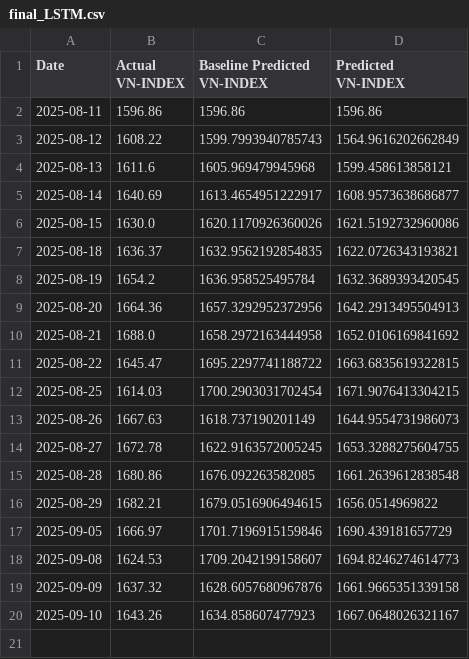
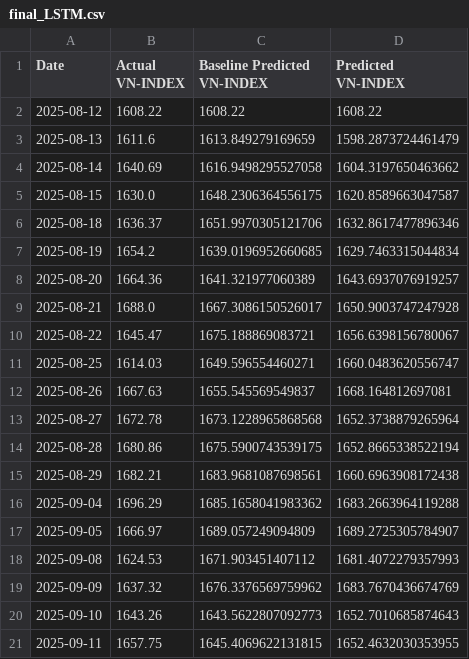
Before and after one commit to knam2609/vn_index, a CSV file: forecast_result/vn_index/final_LSTM.csv, drawn as a sheet.

```diff
--- a/forecast_result/vn_index/final_LSTM.csv
+++ b/forecast_result/vn_index/final_LSTM.csv
@@ -1,20 +1,21 @@
 Date,Actual VN-INDEX,Baseline Predicted VN-INDEX,Predicted VN-INDEX
-2025-08-11,1596.86,1596.86,1596.86
-2025-08-12,1608.22,1599.7993940785743,1564.9616202662849
-2025-08-13,1611.6,1605.969479945968,1599.458613858121
-2025-08-14,1640.69,1613.4654951222917,1608.9573638686877
-2025-08-15,1630.0,1620.1170926360026,1621.5192732960086
-2025-08-18,1636.37,1632.9562192854835,1622.0726343193821
-2025-08-19,1654.2,1636.958525495784,1632.3689393420545
-2025-08-20,1664.36,1657.3292952372956,1642.2913495504913
-2025-08-21,1688.0,1658.2972163444958,1652.0106169841692
-2025-08-22,1645.47,1695.2297741188722,1663.6835619322815
-2025-08-25,1614.03,1700.2903031702454,1671.9076413304215
-2025-08-26,1667.63,1618.737190201149,1644.9554731986073
-2025-08-27,1672.78,1622.9163572005245,1653.3288275604755
-2025-08-28,1680.86,1676.092263582085,1661.2639612838548
-2025-08-29,1682.21,1679.0516906494615,1656.0514969822
-2025-09-05,1666.97,1701.7196915159846,1690.439181657729
-2025-09-08,1624.53,1709.2042199158607,1694.8246274614773
-2025-09-09,1637.32,1628.6057680967876,1661.9665351339158
-2025-09-10,1643.26,1634.858607477923,1667.0648026321167
+2025-08-12,1608.22,1608.22,1608.22
+2025-08-13,1611.6,1613.849279169659,1598.2873724461479
+2025-08-14,1640.69,1616.9498295527058,1604.3197650463662
+2025-08-15,1630.0,1648.2306364556175,1620.8589663047587
+2025-08-18,1636.37,1651.9970305121706,1632.8617477896346
+2025-08-19,1654.2,1639.0196952660685,1629.7463315044834
+2025-08-20,1664.36,1641.321977060389,1643.6937076919257
+2025-08-21,1688.0,1667.3086150526017,1650.9003747247928
+2025-08-22,1645.47,1675.188869083721,1656.6398156780067
+2025-08-25,1614.03,1649.596554460271,1660.0483620556747
+2025-08-26,1667.63,1655.545569549837,1668.164812697081
+2025-08-27,1672.78,1673.1228965868568,1652.3738879265964
+2025-08-28,1680.86,1675.5900743539175,1652.8665338522194
+2025-08-29,1682.21,1683.9681087698561,1660.6963908172438
+2025-09-04,1696.29,1685.1658041983362,1683.2663964119288
+2025-09-05,1666.97,1689.057249094809,1689.2725305784907
+2025-09-08,1624.53,1671.903451407112,1681.4072279357993
+2025-09-09,1637.32,1676.3376569759962,1683.7670436674769
+2025-09-10,1643.26,1643.5622807092773,1652.7010685874643
+2025-09-11,1657.75,1645.4069622131815,1652.4632030353955
```
Also changed, not shown: forecast_result/vn_index/final_NeuralProphet.csv, forecast_result/vn_index/final_Transformer.csv, 52 other files.
